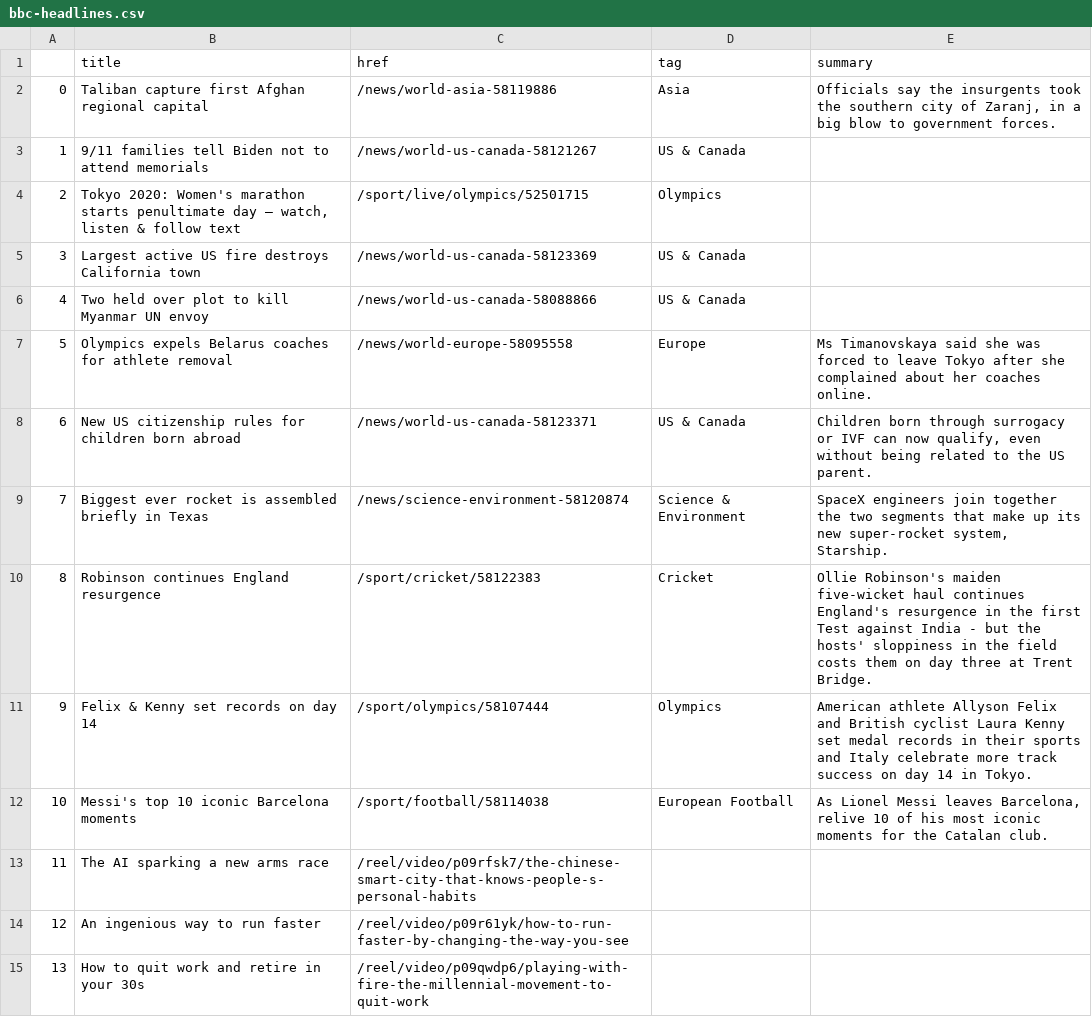
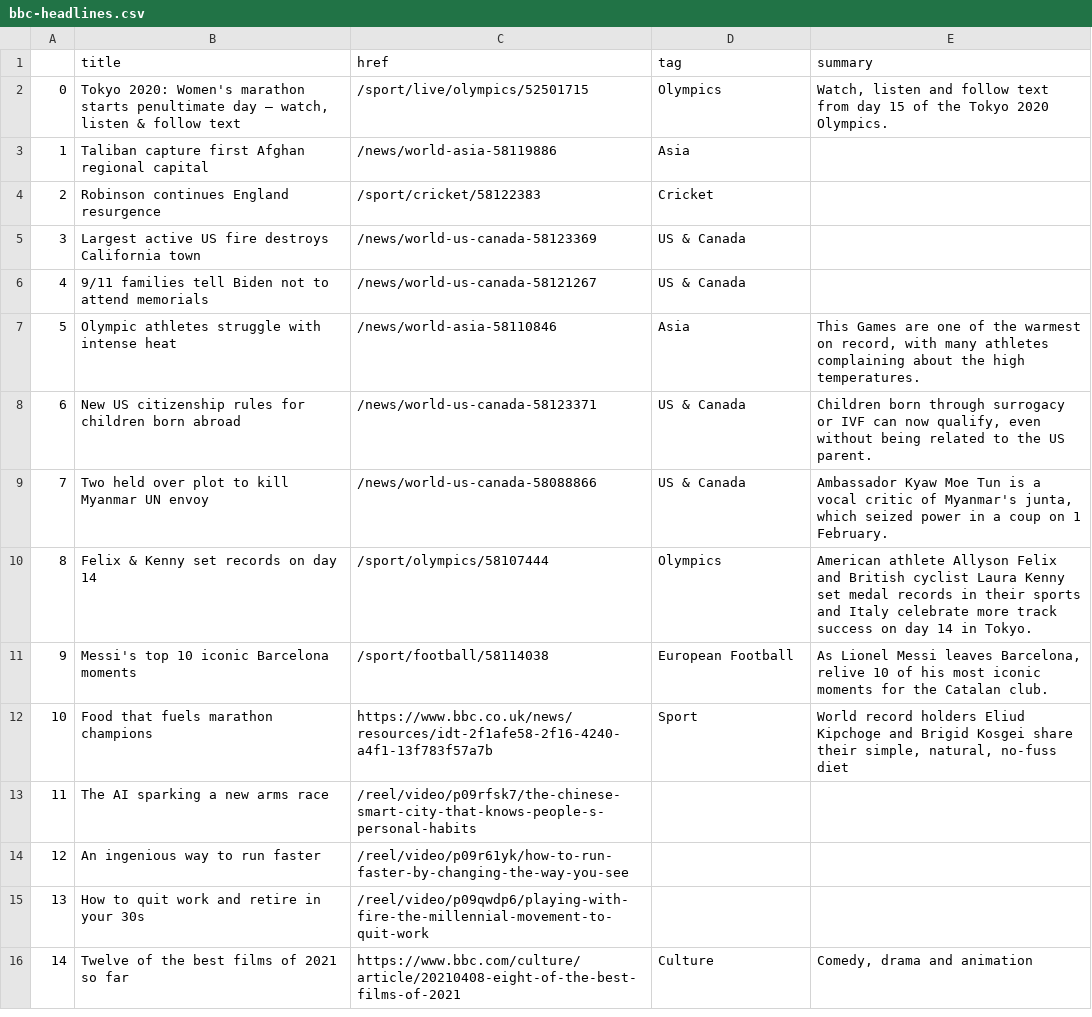
Before and after one commit to joaquin-rosado/automatic-scraper, a CSV file: bbc-headlines.csv, drawn as a sheet; only a part is shown; the shorter side is filled out with more unchanged rows; the diff covers the shown part only.

```diff
--- a/bbc-headlines.csv
+++ b/bbc-headlines.csv
@@ -1,13 +1,13 @@
 ,title,href,tag,summary
-0,Taliban capture first Afghan regional capital,/news/world-asia-58119886,Asia,"Officials say the insurgents took the southern city of Zaranj, in a big blow to government forces."
-1,9/11 families tell Biden not to attend memorials,/news/world-us-canada-58121267,US & Canada,
-2,"Tokyo 2020: Women's marathon starts penultimate day – watch, listen & follow text",/sport/live/olympics/52501715,Olympics,
+0,"Tokyo 2020: Women's marathon starts penultimate day – watch, listen & follow text",/sport/live/olympics/52501715,Olympics,"Watch, listen and follow text from day 15 of the Tokyo 2020 Olympics."
+1,Taliban capture first Afghan regional capital,/news/world-asia-58119886,Asia,
+2,Robinson continues England resurgence,/sport/cricket/58122383,Cricket,
 3,Largest active US fire destroys California town,/news/world-us-canada-58123369,US & Canada,
-4,Two held over plot to kill Myanmar UN envoy,/news/world-us-canada-58088866,US & Canada,
-5,Olympics expels Belarus coaches for athlete removal,/news/world-europe-58095558,Europe,Ms Timanovskaya said she was forced to leave Tokyo after she complained about her coaches online.
+4,9/11 families tell Biden not to attend memorials,/news/world-us-canada-58121267,US & Canada,
+5,Olympic athletes struggle with intense heat,/news/world-asia-58110846,Asia,"This Games are one of the warmest on record, with many athletes complaining about the high temperatures."
 6,New US citizenship rules for children born abroad,/news/world-us-canada-58123371,US & Canada,"Children born through surrogacy or IVF can now qualify, even without being related to the US parent."
-7,Biggest ever rocket is assembled briefly in Texas,/news/science-environment-58120874,Science & Environment,"SpaceX engineers join together the two segments that make up its new super-rocket system, Starship."
-8,Robinson continues England resurgence,/sport/cricket/58122383,Cricket,Ollie Robinson's maiden five-wicket haul continues England's resurgence in the first Test against India - but the hosts' sloppiness in the field costs them on day three at Trent Bridge.
-9,Felix & Kenny set records on day 14,/sport/olympics/58107444,Olympics,American athlete Allyson Felix and British cyclist Laura Kenny set medal records in their sports and Italy celebrate more track success on day 14 in Tokyo.
-10,Messi's top 10 iconic Barcelona moments,/sport/football/58114038,European Football,"As Lionel Messi leaves Barcelona, relive 10 of his most iconic moments for the Catalan club."
+7,Two held over plot to kill Myanmar UN envoy,/news/world-us-canada-58088866,US & Canada,"Ambassador Kyaw Moe Tun is a vocal critic of Myanmar's junta, which seized power in a coup on 1 February."
+8,Felix & Kenny set records on day 14,/sport/olympics/58107444,Olympics,American athlete Allyson Felix and British cyclist Laura Kenny set medal records in their sports and Italy celebrate more track success on day 14 in Tokyo.
+9,Messi's top 10 iconic Barcelona moments,/sport/football/58114038,European Football,"As Lionel Messi leaves Barcelona, relive 10 of his most iconic moments for the Catalan club."
+10,Food that fuels marathon champions,https://www.bbc.co.uk/news/resources/idt-2f1afe58-2f16-4240-a4f1-13f783f57a7b,Sport,"World record holders Eliud Kipchoge and Brigid Kosgei share their simple, natural, no-fuss diet"
 11,The AI sparking a new arms race,/reel/video/p09rfsk7/the-chinese-smart-city-that-knows-people-s-personal-habits,,
```
Also changed, not shown: 24 edited cells elsewhere in this file.
